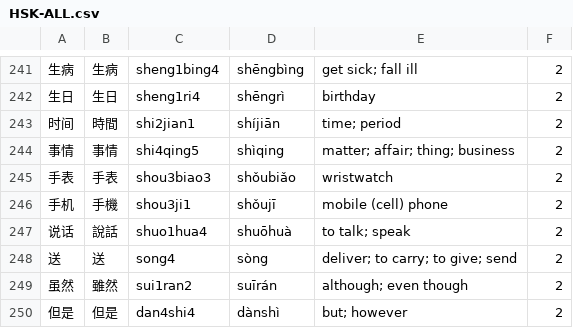
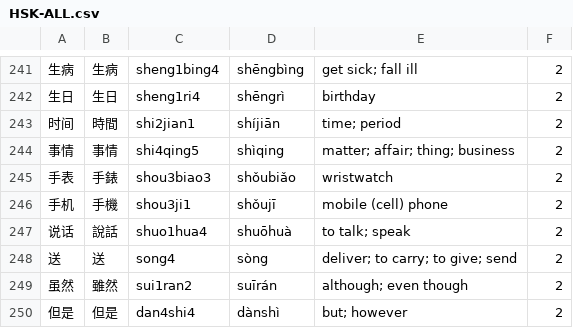
Before and after one commit to uosjead/hsk, a CSV file: HSK-ALL.csv, drawn as a sheet; only a part is shown, gaps mark what is left out.

Commit message:
Update HSK-ALL.csv

```diff
--- a/HSK-ALL.csv
+++ b/HSK-ALL.csv
@@ -244,3 +244,3 @@
 事情	事情	shi4qing5	shìqing	matter; affair; thing; business	2
-手表	手表	shou3biao3	shǒubiǎo	wristwatch	2
+手表	手錶	shou3biao3	shǒubiǎo	wristwatch	2
 手机	手機	shou3ji1	shǒujī	mobile (cell) phone	2
```
